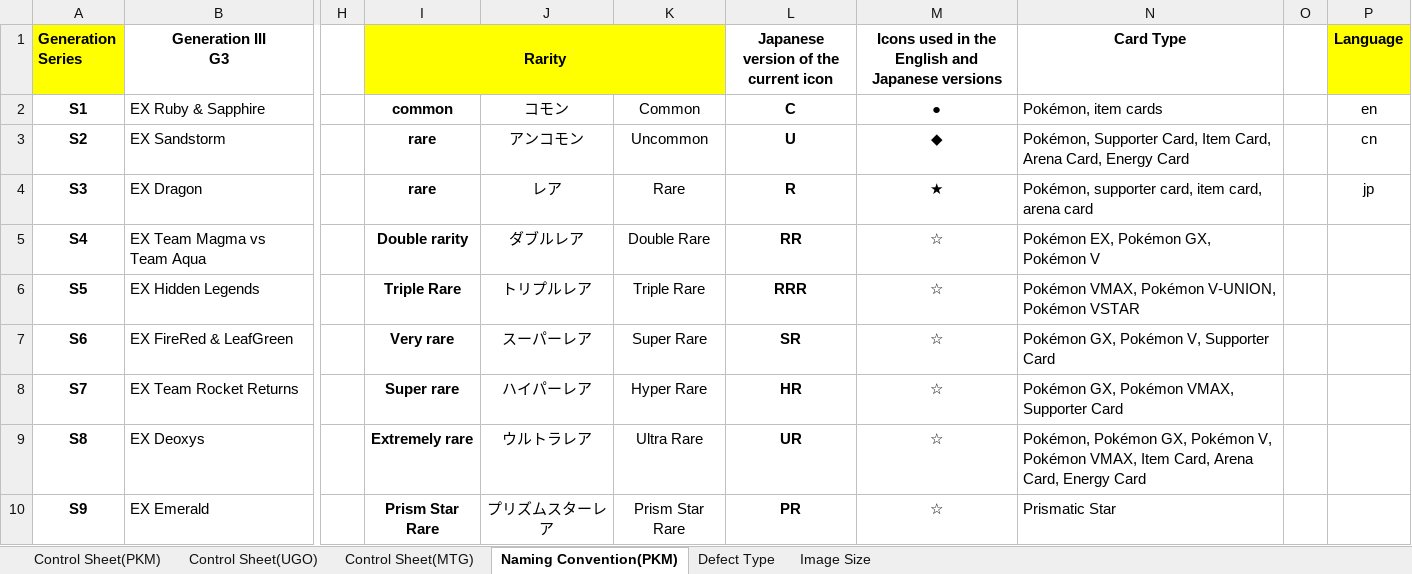
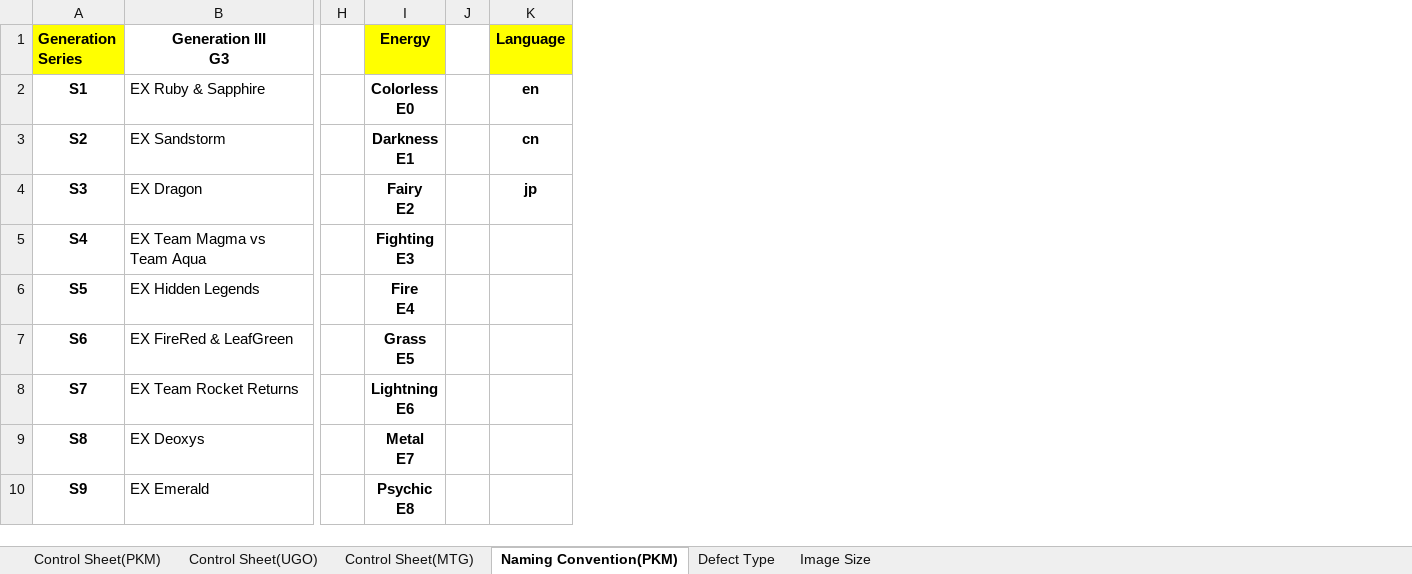
Before and after one commit to VuongFiveDuong/ImageAugmentation, an Excel workbook: MTG - Image Control Sheet - 20220105 1039.xlsx, sheet Naming Convention(PKM), drawn as a sheet; only a part is shown, gaps mark what is left out; values as stored, in another font and other column widths than the file's, no borders; charts and pictures not drawn; removed rows and columns are numbered as before the commit, all else as after; ↵ is a line break in a cell; the diff names each change by its address in the sheet, - before the commit and + after, or states it on an @@ line.

Commit message:
update excel

```diff
--- a/MTG - Image Control Sheet - 20220105 1039.xlsx (sheet Naming Convention(PKM))
+++ b/MTG - Image Control Sheet - 20220105 1039.xlsx (sheet Naming Convention(PKM))
-column I (Rarity), rows 2-10: common | rare | rare | Double rarity | Triple Rare | Very rare | Super rare | Extremely rare | Prism Star Rare
-column J, rows 2-10: コモン | アンコモン | レア | ダブルレア | トリプルレア | スーパーレア | ハイパーレア | ウルトラレア | プリズムスターレア
-column K, rows 2-10: Common | Uncommon | Rare | Double Rare | Triple Rare | Super Rare | Hyper Rare | Ultra Rare | Prism Star Rare
-column L, rows 1-10: Japanese version of the current icon | C | U | R | RR | RRR | SR | HR | UR | PR
-column M, rows 1-10: Icons used in the English and Japanese versions | ● | ◆ | ★ | ☆ | ☆ | ☆ | ☆ | ☆ | ☆
-column N (Card Type), rows 2-10: Pokémon, item cards | Pokémon, Supporter Card, Item Card, Arena Card, Energy Card | Pokémon, supporter card, item card, arena card | Pokémon EX, Pokémon GX, Pokémon V | Pokémon VMAX, Pokémon V-UNION, Pokémon VSTAR | Pokémon GX, Pokémon V, Supporter Card | Pokémon GX, Pokémon VMAX, Supporter Card | Pokémon, Pokémon GX, Pokémon V, Pokémon VMAX, Item Card, Arena Card, Energy Card | Prismatic Star
+column I (Energy), rows 2-10: Colorless ↵ E0 | Darkness ↵ E1 | Fairy ↵ E2 | Fighting ↵ E3 | Fire ↵ E4 | Grass ↵ E5 | Lightning ↵ E6 | Metal ↵ E7 | Psychic ↵ E8
-K2:K4 bold: off
+K2:K4 bold: on
```
Also changed, not shown: charts or pictures.
